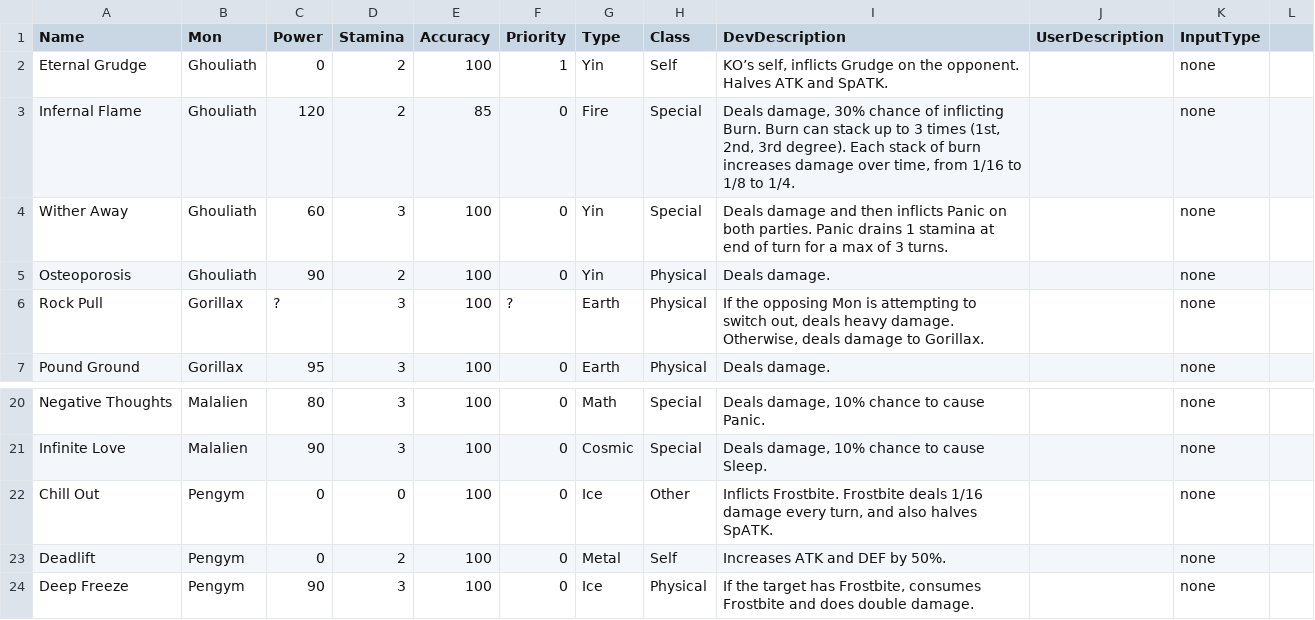
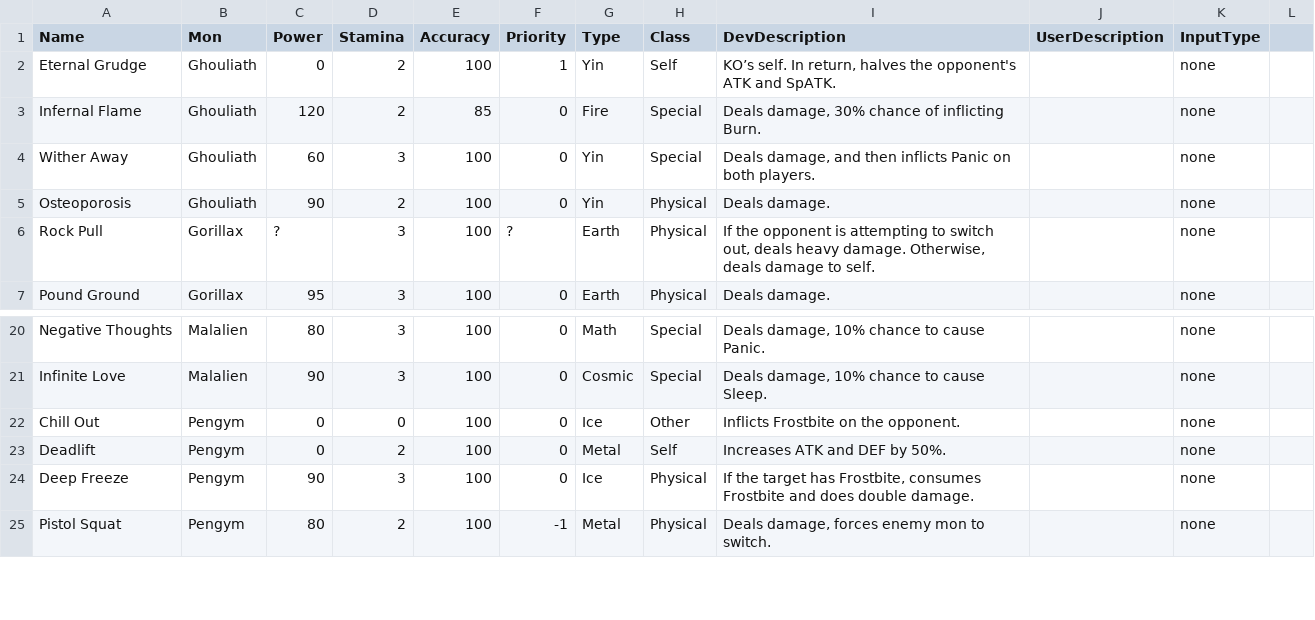
Before and after one commit to stompgg/chomp, a CSV file: drool/moves.csv, drawn as a sheet; only a part is shown, gaps mark what is left out; the shorter side is filled out with more unchanged rows; the diff covers the shown part only.

```diff
--- a/drool/moves.csv
+++ b/drool/moves.csv
@@ -1,7 +1,7 @@
 Name,Mon,Power,Stamina,Accuracy,Priority,Type,Class,DevDescription,UserDescription,InputType
-Eternal Grudge,Ghouliath,0,2,100,1,Yin,Self,"KO’s self, inflicts Grudge on the opponent. Halves ATK and SpATK.",,none
-Infernal Flame,Ghouliath,120,2,85,0,Fire,Special,"Deals damage, 30% chance of inflicting Burn. Burn can stack up to 3 times (1st, 2nd, 3rd degree). Each stack of burn increases damage over time, from 1/16 to 1/8 to 1/4.",,none
-Wither Away,Ghouliath,60,3,100,0,Yin,Special,Deals damage and then inflicts Panic on both parties. Panic drains 1 stamina at end of turn for a max of 3 turns.,,none
+Eternal Grudge,Ghouliath,0,2,100,1,Yin,Self,"KO’s self. In return, halves the opponent's ATK and SpATK.",,none
+Infernal Flame,Ghouliath,120,2,85,0,Fire,Special,"Deals damage, 30% chance of inflicting Burn.",,none
+Wither Away,Ghouliath,60,3,100,0,Yin,Special,"Deals damage, and then inflicts Panic on both players.",,none
 Osteoporosis,Ghouliath,90,2,100,0,Yin,Physical,Deals damage.,,none
-Rock Pull,Gorillax,?,3,100,?,Earth,Physical,"If the opposing Mon is attempting to switch out, deals heavy damage. Otherwise, deals damage to Gorillax.",,none
+Rock Pull,Gorillax,?,3,100,?,Earth,Physical,"If the opponent is attempting to switch out, deals heavy damage. Otherwise, deals damage to self.",,none
 Pound Ground,Gorillax,95,3,100,0,Earth,Physical,Deals damage.,,none
@@ -21,3 +21,3 @@ Negative Thoughts,Malalien,80,3,100,0,Math,Special,"Deals damage, 10% chance to
 Infinite Love,Malalien,90,3,100,0,Cosmic,Special,"Deals damage, 10% chance to cause Sleep.",,none
-Chill Out,Pengym,0,0,100,0,Ice,Other,"Inflicts Frostbite. Frostbite deals 1/16 damage every turn, and also halves SpATK.",,none
+Chill Out,Pengym,0,0,100,0,Ice,Other,"Inflicts Frostbite on the opponent.",,none
 Deadlift,Pengym,0,2,100,0,Metal,Self,Increases ATK and DEF by 50%.,,none
```
Also changed, not shown: 15 edited cells elsewhere in this file, drool/mons.csv, 8 other files.
